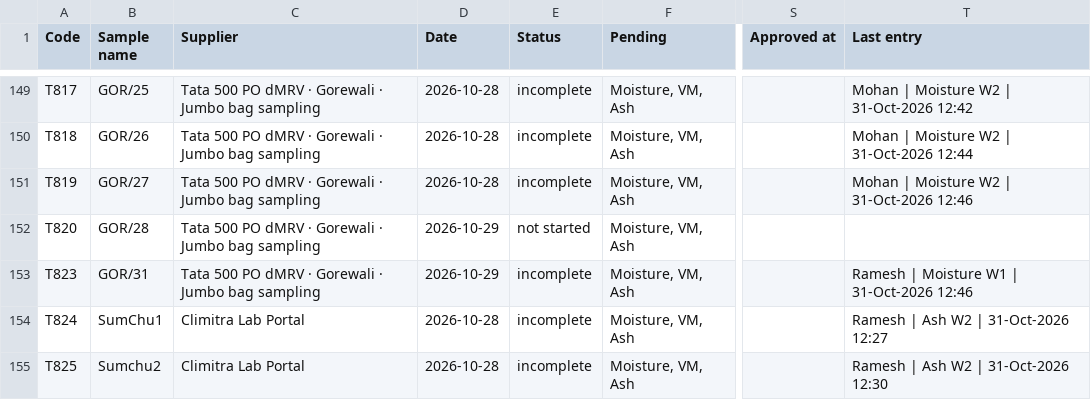
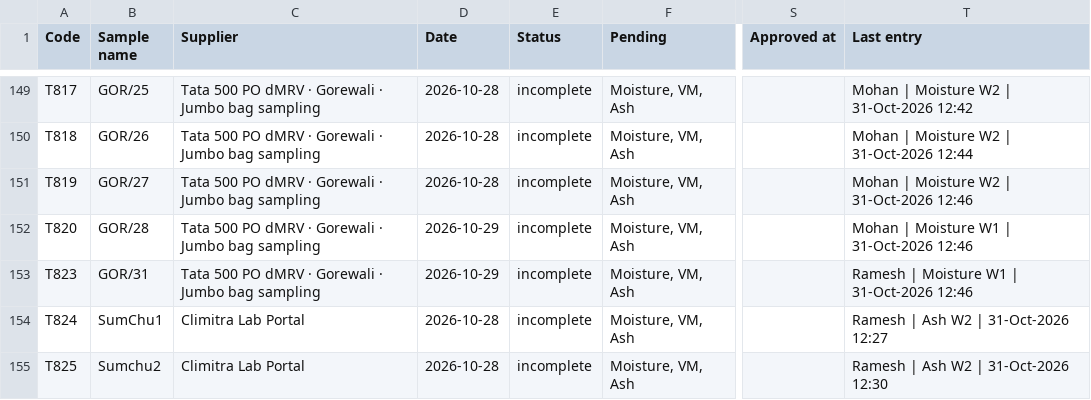
Before and after one commit to girish-vastrakar/weighing_data_QR, a CSV file: results.csv, drawn as a sheet; only a part is shown, gaps mark what is left out; the diff names each change by its address in the sheet, - before the commit and + after, or states it on an @@ line.

```diff
--- a/results.csv
+++ b/results.csv
-E152 (Status): not started
+E152 (Status): incomplete
-T152 (Last entry): (empty)
+T152 (Last entry): Mohan | Moisture W1 | 31-Oct-2026 12:46
```
Also changed, not shown: 1 other file.
